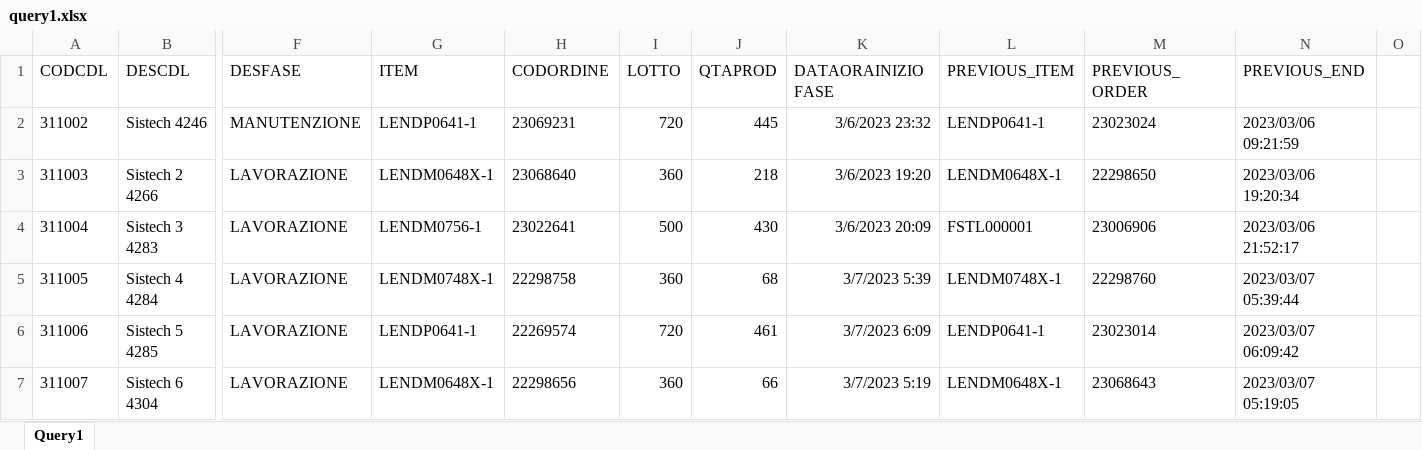
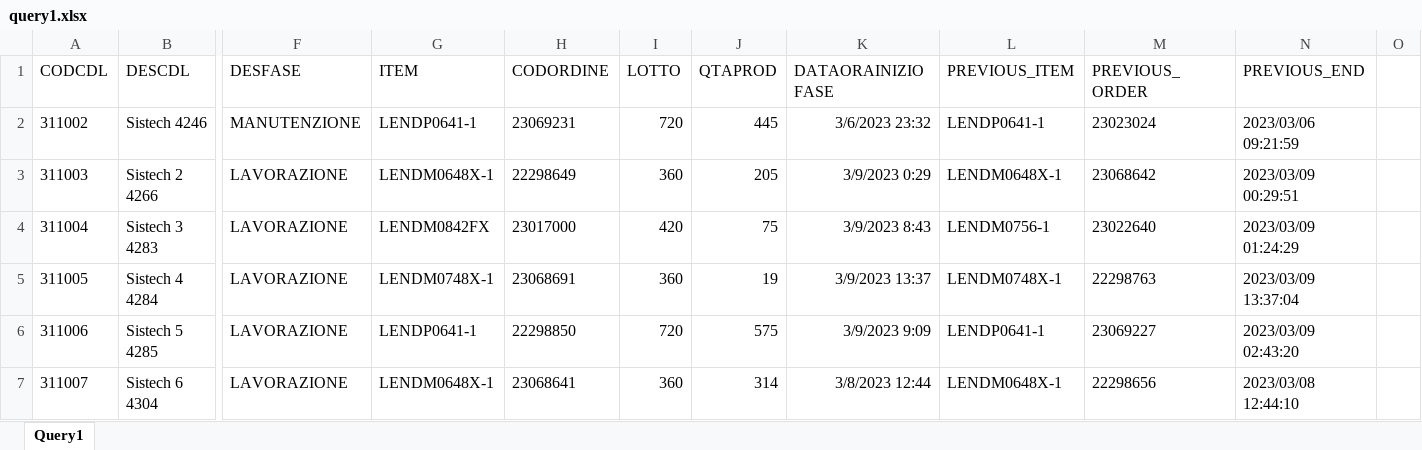
Before and after one commit to lorenzods92/Schedule2, an Excel workbook: input/query1.xlsx, sheet Query1, drawn as a sheet; only a part is shown, gaps mark what is left out; values as stored, in another font and other column widths than the file's, no borders; table styles not drawn; the diff covers the shown part only; the diff names each change by its address in the sheet, - before the commit and + after, or states it on an @@ line.

```diff
--- a/input/query1.xlsx (sheet Query1)
+++ b/input/query1.xlsx (sheet Query1)
-H3 (CODORDINE): 23068640
+H3 (CODORDINE): 22298649
-J3 (QTAPROD): 218
+J3 (QTAPROD): 205
-K3 (DATAORAINIZIOFASE): 3/6/2023 19:20
+K3 (DATAORAINIZIOFASE): 3/9/2023 0:29
-M3 (PREVIOUS_ORDER): 22298650
+M3 (PREVIOUS_ORDER): 23068642
-N3 (PREVIOUS_END): 2023/03/06 19:20:34
+N3 (PREVIOUS_END): 2023/03/09 00:29:51
-G4 (ITEM): LENDM0756-1
+G4 (ITEM): LENDM0842FX
-H4 (CODORDINE): 23022641
+H4 (CODORDINE): 23017000
-I4 (LOTTO): 500
+I4 (LOTTO): 420
-J4 (QTAPROD): 430
+J4 (QTAPROD): 75
-K4 (DATAORAINIZIOFASE): 3/6/2023 20:09
+K4 (DATAORAINIZIOFASE): 3/9/2023 8:43
-L4 (PREVIOUS_ITEM): FSTL000001
+L4 (PREVIOUS_ITEM): LENDM0756-1
-M4 (PREVIOUS_ORDER): 23006906
+M4 (PREVIOUS_ORDER): 23022640
-N4 (PREVIOUS_END): 2023/03/06 21:52:17
+N4 (PREVIOUS_END): 2023/03/09 01:24:29
-H5 (CODORDINE): 22298758
+H5 (CODORDINE): 23068691
-J5 (QTAPROD): 68
+J5 (QTAPROD): 19
-K5 (DATAORAINIZIOFASE): 3/7/2023 5:39
+K5 (DATAORAINIZIOFASE): 3/9/2023 13:37
-M5 (PREVIOUS_ORDER): 22298760
+M5 (PREVIOUS_ORDER): 22298763
-N5 (PREVIOUS_END): 2023/03/07 05:39:44
+N5 (PREVIOUS_END): 2023/03/09 13:37:04
-H6 (CODORDINE): 22269574
+H6 (CODORDINE): 22298850
-J6 (QTAPROD): 461
+J6 (QTAPROD): 575
-K6 (DATAORAINIZIOFASE): 3/7/2023 6:09
+K6 (DATAORAINIZIOFASE): 3/9/2023 9:09
-M6 (PREVIOUS_ORDER): 23023014
+M6 (PREVIOUS_ORDER): 23069227
-N6 (PREVIOUS_END): 2023/03/07 06:09:42
+N6 (PREVIOUS_END): 2023/03/09 02:43:20
-H7 (CODORDINE): 22298656
+H7 (CODORDINE): 23068641
-J7 (QTAPROD): 66
+J7 (QTAPROD): 314
-K7 (DATAORAINIZIOFASE): 3/7/2023 5:19
+K7 (DATAORAINIZIOFASE): 3/8/2023 12:44
-M7 (PREVIOUS_ORDER): 23068643
+M7 (PREVIOUS_ORDER): 22298656
-N7 (PREVIOUS_END): 2023/03/07 05:19:05
+N7 (PREVIOUS_END): 2023/03/08 12:44:10
```
Also changed, not shown: 363 edited cells elsewhere in this sheet, hidden cells, input/input_elaborati/OAP_CSB.xlsx, 30 other files.
